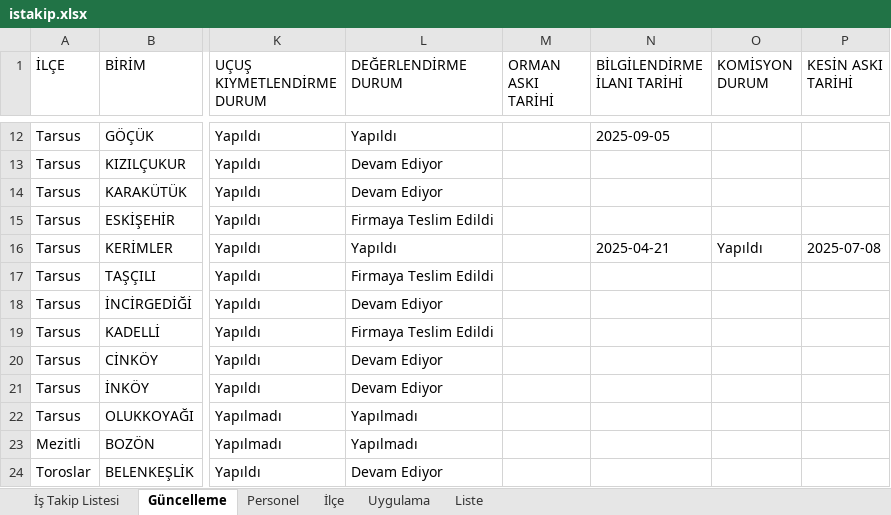
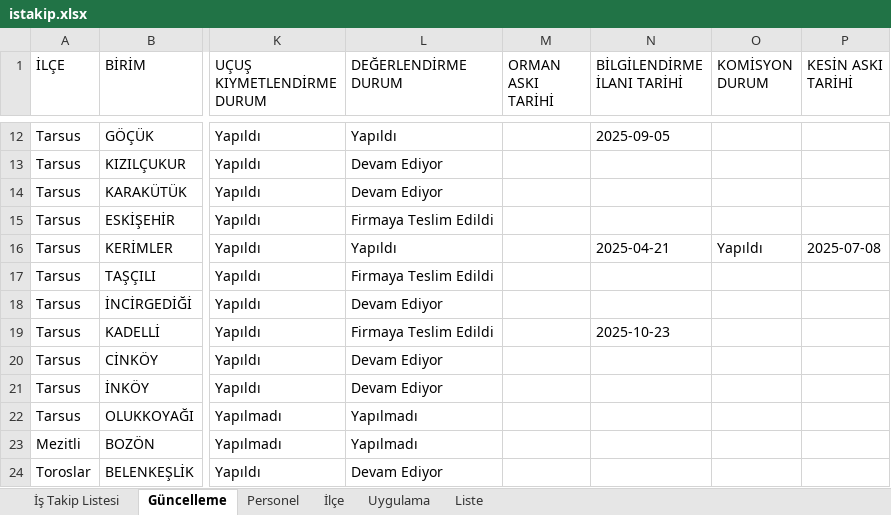
Before and after one commit to gokhangeo/mersinistakip, an Excel workbook: istakip.xlsx, sheet Güncelleme, drawn as a sheet; only a part is shown, gaps mark what is left out; values as stored, in another font and other column widths than the file's, no borders; the diff names each change by its address in the sheet, - before the commit and + after, or states it on an @@ line.

Commit message:
İş Takip Güncellemesi - 23.10.2025 11:51:45

```diff
--- a/istakip.xlsx (sheet Güncelleme)
+++ b/istakip.xlsx (sheet Güncelleme)
-N19 (BİLGİLENDİRME İLANI TARİHİ): (empty)
+N19 (BİLGİLENDİRME İLANI TARİHİ): 2025-10-23
```
